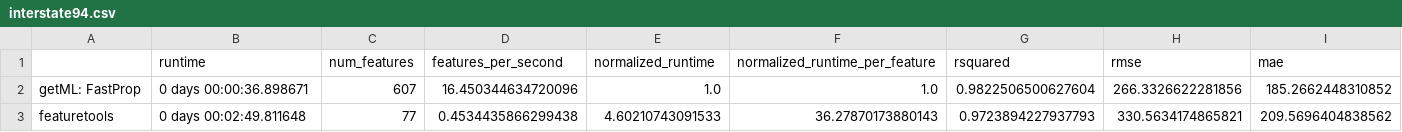
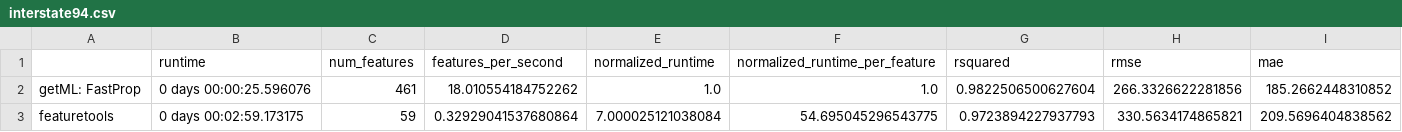
Before and after one commit to getml/getml-demo, a CSV file: propositionalization/comparisons/interstate94.csv, drawn as a sheet.

```diff
--- a/propositionalization/comparisons/interstate94.csv
+++ b/propositionalization/comparisons/interstate94.csv
@@ -1,3 +1,3 @@
 ,runtime,num_features,features_per_second,normalized_runtime,normalized_runtime_per_feature,rsquared,rmse,mae
-getML: FastProp,0 days 00:00:36.898671,607,16.450344634720096,1.0,1.0,0.9822506500627604,266.3326622281856,185.2662448310852
-featuretools,0 days 00:02:49.811648,77,0.4534435866299438,4.60210743091533,36.27870173880143,0.9723894227937793,330.5634174865821,209.5696404838562
+getML: FastProp,0 days 00:00:25.596076,461,18.010554184752262,1.0,1.0,0.9822506500627604,266.3326622281856,185.2662448310852
+featuretools,0 days 00:02:59.173175,59,0.32929041537680864,7.000025121038084,54.695045296543775,0.9723894227937793,330.5634174865821,209.5696404838562
```
Also changed, not shown: propositionalization/comparisons/dodgers.csv, propositionalization/comparisons/occupancy.csv, 1 other file.
